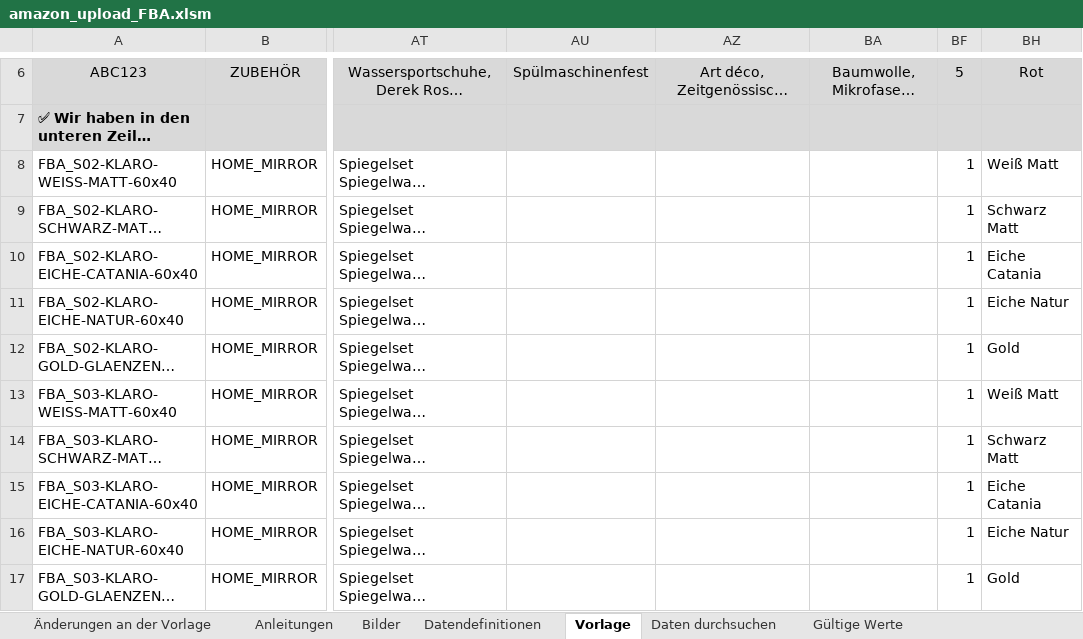
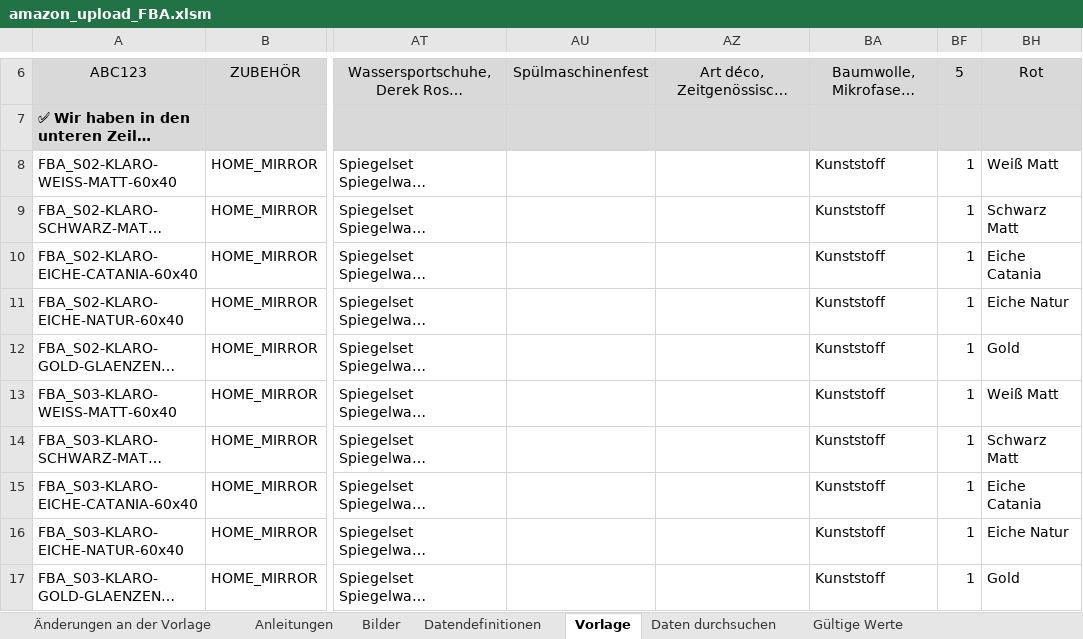
Before and after one commit to CartoonUsername/amz-aufbau2026, an Excel workbook: upload/amazon/charge_01_spiegel_sets/amazon_upload_FBA.xlsm, sheet Vorlage, drawn as a sheet; only a part is shown, gaps mark what is left out; long unchanged cells end in …; values as stored, in another font and other column widths than the file's, no borders; conditional formats not drawn; the diff names each change by its address in the sheet, - before the commit and + after, or states it on an @@ line.

```diff
--- a/upload/amazon/charge_01_spiegel_sets/amazon_upload_FBA.xlsm (sheet Vorlage)
+++ b/upload/amazon/charge_01_spiegel_sets/amazon_upload_FBA.xlsm (sheet Vorlage)
-BA8:BA17: (empty)
+BA8:BA17: Kunststoff
```
Also changed, not shown: hidden cells, upload/amazon/charge_01_spiegel_sets/amazon_upload_FBM.xlsm, 7 other files.
